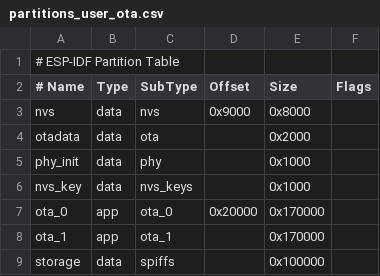
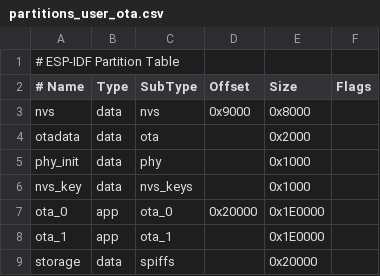
Before and after one commit to userbogd/WebguiappTemplate, a CSV file: partitions_user_ota.csv, drawn as a sheet.

```diff
--- a/partitions_user_ota.csv
+++ b/partitions_user_ota.csv
@@ -6,4 +6,4 @@ phy_init,data,phy,      		,0x1000,
 nvs_key,data,nvs_keys, 		,0x1000,
-ota_0,app,ota_0,   0x20000,0x170000,
-ota_1,app,ota_1,    		,0x170000,
-storage,data,spiffs,         ,0x100000,
+ota_0,app,ota_0,   0x20000,0x1E0000,
+ota_1,app,ota_1,    		,0x1E0000,
+storage,data,spiffs,         ,0x20000,
```
Also changed, not shown: 27 other files.
